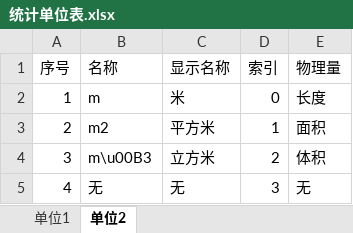
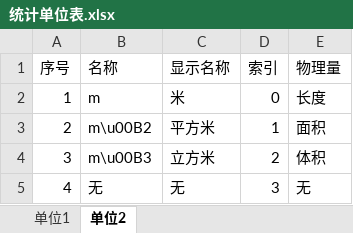
Before and after one commit to zjkl19/AutoRegularInspection, an Excel workbook: AutoRegularInspection/统计单位表.xlsx, sheet 单位2, drawn as a sheet; values as stored, in another font and other column widths than the file's, no borders; the diff names each change by its address in the sheet, - before the commit and + after, or states it on an @@ line.

```diff
--- a/AutoRegularInspection/统计单位表.xlsx (sheet 单位2)
+++ b/AutoRegularInspection/统计单位表.xlsx (sheet 单位2)
-B3 (名称): m2
+B3 (名称): m\u00B2
```
Also changed, not shown: 3 other files.
